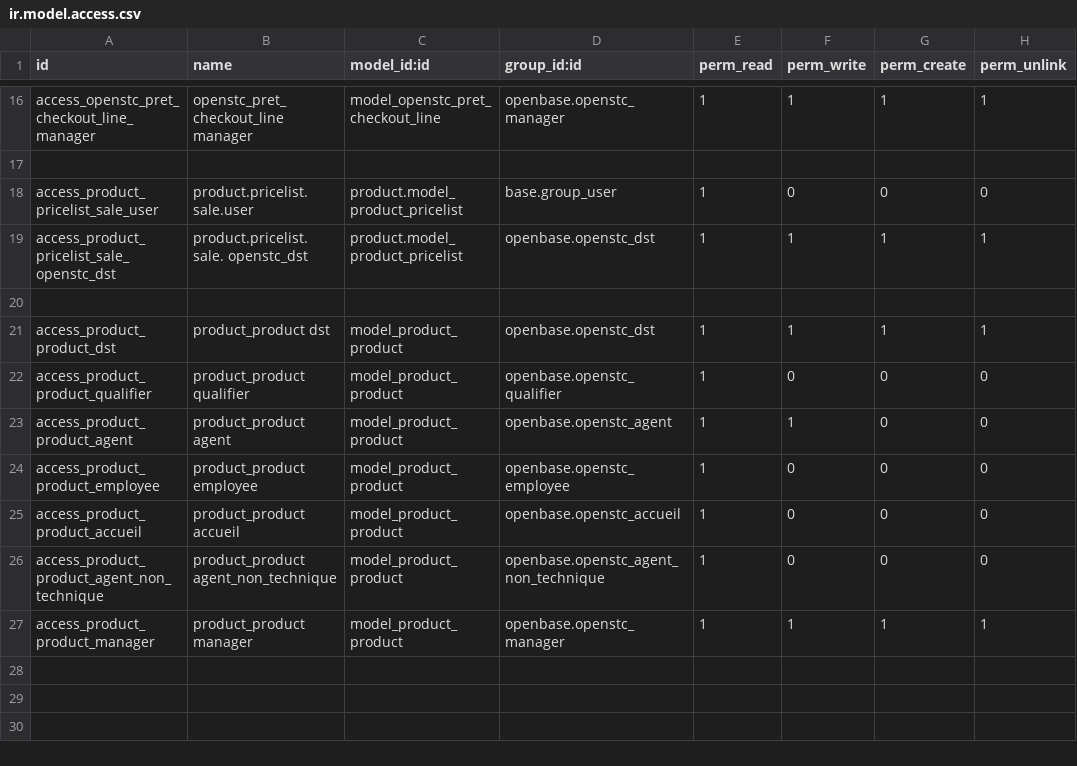
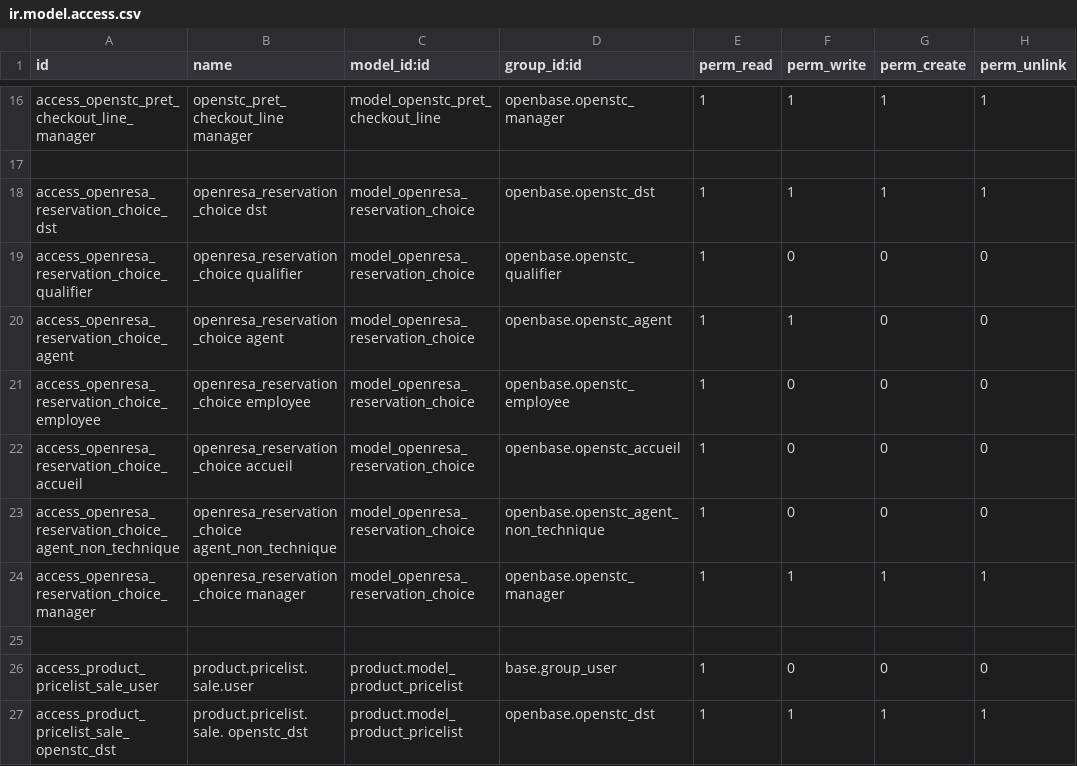
Before and after one commit to OpenSTC-Eleger/stc-prets, a CSV file: security/ir.model.access.csv, drawn as a sheet; only a part is shown, gaps mark what is left out; the shorter side is filled out with more unchanged rows.

Commit message:
added openresa.reservation.choice object, added one2many choice_ids on reservation, added max_bookable_qty on product and sql_constraints on reservation_line

```diff
--- a/security/ir.model.access.csv
+++ b/security/ir.model.access.csv
@@ -17,2 +17,10 @@ access_openstc_pret_checkout_line_manager,openstc_pret_checkout_line manager,mod
 
+access_openresa_reservation_choice_dst,openresa_reservation_choice dst,model_openresa_reservation_choice,openbase.openstc_dst,1,1,1,1
+access_openresa_reservation_choice_qualifier,openresa_reservation_choice qualifier,model_openresa_reservation_choice,openbase.openstc_qualifier,1,0,0,0
+access_openresa_reservation_choice_agent,openresa_reservation_choice agent,model_openresa_reservation_choice,openbase.openstc_agent,1,1,0,0
+access_openresa_reservation_choice_employee,openresa_reservation_choice employee,model_openresa_reservation_choice,openbase.openstc_employee,1,0,0,0
+access_openresa_reservation_choice_accueil,openresa_reservation_choice accueil,model_openresa_reservation_choice,openbase.openstc_accueil,1,0,0,0
+access_openresa_reservation_choice_agent_non_technique,openresa_reservation_choice agent_non_technique,model_openresa_reservation_choice,openbase.openstc_agent_non_technique,1,0,0,0
+access_openresa_reservation_choice_manager,openresa_reservation_choice manager,model_openresa_reservation_choice,openbase.openstc_manager,1,1,1,1
+
 access_product_pricelist_sale_user,product.pricelist.sale.user,product.model_product_pricelist,base.group_user,1,0,0,0
```
Also changed, not shown: 4 other files.
